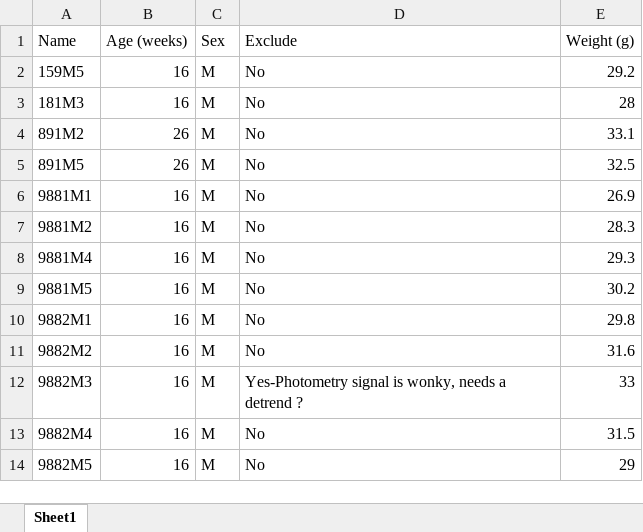
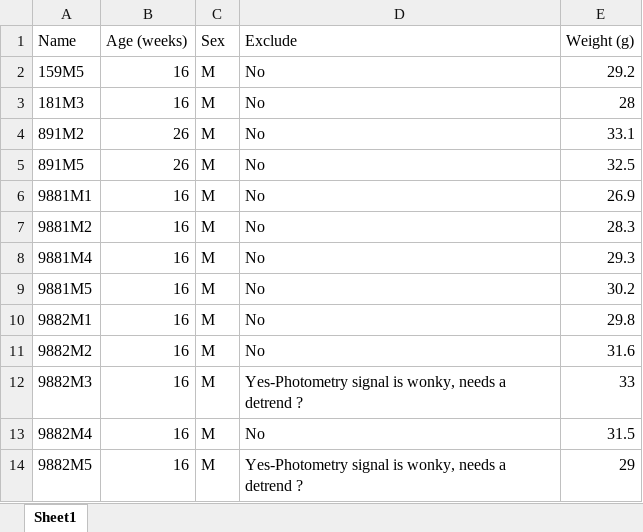
Before and after one commit to KravitzLab/Schoukroun2026, an Excel workbook: Data/Figure1/Rawdata/ChowMiceKeyPhotometry.xlsx, sheet Sheet1, drawn as a sheet; values as stored, in another font and other column widths than the file's, no borders; the diff names each change by its address in the sheet, - before the commit and + after, or states it on an @@ line.

Commit message:
Update ChowMiceKeyPhotometry.xlsx

```diff
--- a/Data/Figure1/Rawdata/ChowMiceKeyPhotometry.xlsx (sheet Sheet1)
+++ b/Data/Figure1/Rawdata/ChowMiceKeyPhotometry.xlsx (sheet Sheet1)
-D14 (Exclude): No
+D14 (Exclude): Yes-Photometry signal is wonky, needs a detrend ?
```
